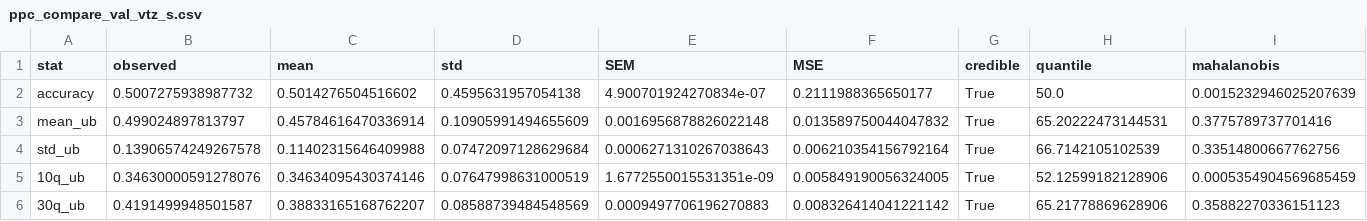
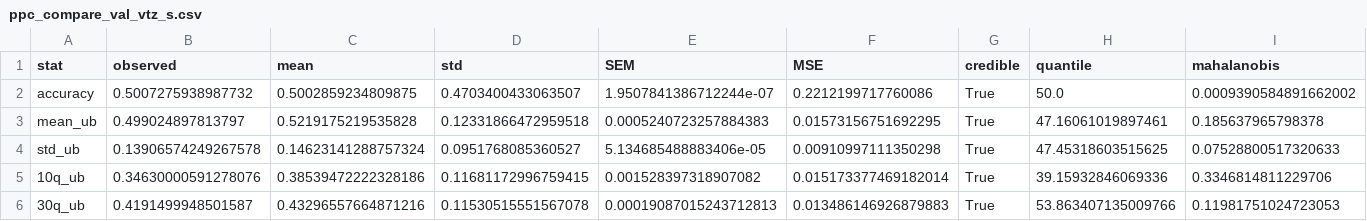
Before and after one commit to hcp4715/moralSelf_ddm, a CSV file: 3_confirm_study/Results/3_hddm/ppc_compare_val_vtz_s.csv, drawn as a sheet; only a part is shown; the diff covers the shown part only.

```diff
--- a/3_confirm_study/Results/3_hddm/ppc_compare_val_vtz_s.csv
+++ b/3_confirm_study/Results/3_hddm/ppc_compare_val_vtz_s.csv
@@ -1,6 +1,6 @@
 stat,observed,mean,std,SEM,MSE,credible,quantile,mahalanobis
-accuracy,0.5007275938987732,0.5014276504516602,0.4595631957054138,4.900701924270834e-07,0.2111988365650177,True,50.0,0.0015232946025207639
-mean_ub,0.499024897813797,0.45784616470336914,0.10905991494655609,0.0016956878826022148,0.013589750044047832,True,65.20222473144531,0.3775789737701416
-std_ub,0.13906574249267578,0.11402315646409988,0.07472097128629684,0.0006271310267038643,0.006210354156792164,True,66.7142105102539,0.33514800667762756
-10q_ub,0.34630000591278076,0.34634095430374146,0.07647998631000519,1.6772550015531351e-09,0.005849190056324005,True,52.12599182128906,0.0005354904569685459
-30q_ub,0.4191499948501587,0.38833165168762207,0.08588739484548569,0.0009497706196270883,0.008326414041221142,True,65.21778869628906,0.35882270336151123
+accuracy,0.5007275938987732,0.5002859234809875,0.4703400433063507,1.9507841386712244e-07,0.2212199717760086,True,50.0,0.0009390584891662002
+mean_ub,0.499024897813797,0.5219175219535828,0.12331866472959518,0.0005240723257884383,0.01573156751692295,True,47.16061019897461,0.185637965798378
+std_ub,0.13906574249267578,0.14623141288757324,0.0951768085360527,5.134685488883406e-05,0.00910997111350298,True,47.45318603515625,0.07528800517320633
+10q_ub,0.34630000591278076,0.38539472222328186,0.11681172996759415,0.001528397318907082,0.015173377469182014,True,39.15932846069336,0.3346814811229706
+30q_ub,0.4191499948501587,0.43296557664871216,0.11530515551567078,0.00019087015243712813,0.013486146926879883,True,53.863407135009766,0.11981751024723053
```
Also changed, not shown: 60 edited cells elsewhere in this file, 3_confirm_study/Results/3_hddm/Categ_val_R_hat_vtz_stim.csv, 3_confirm_study/Results/3_hddm/ppc_compare_Categ_id_vz_s.csv, 13 other files.
